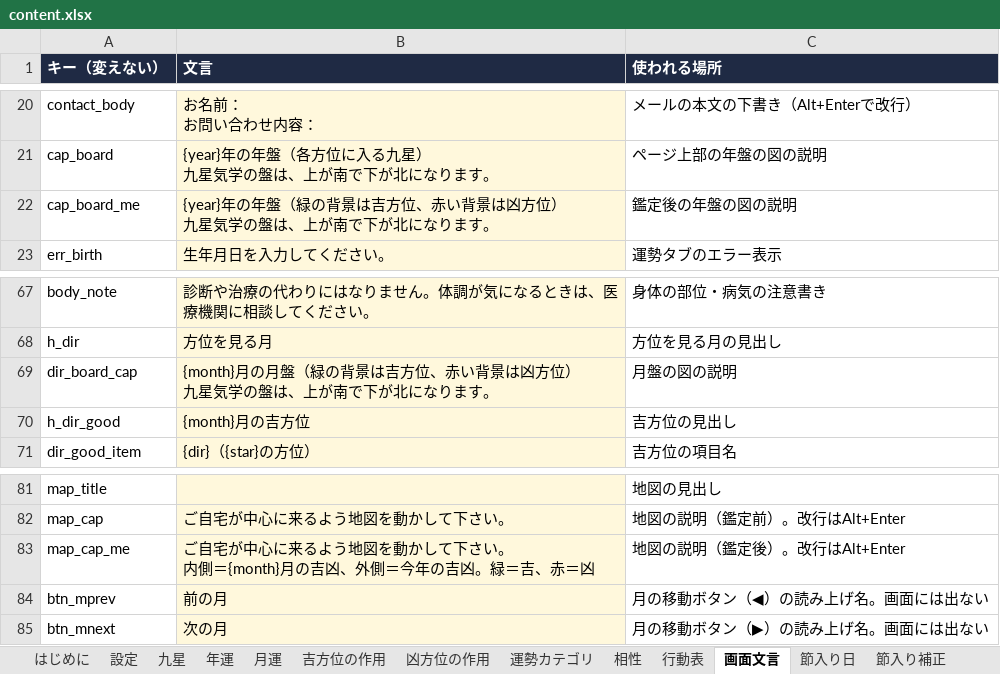
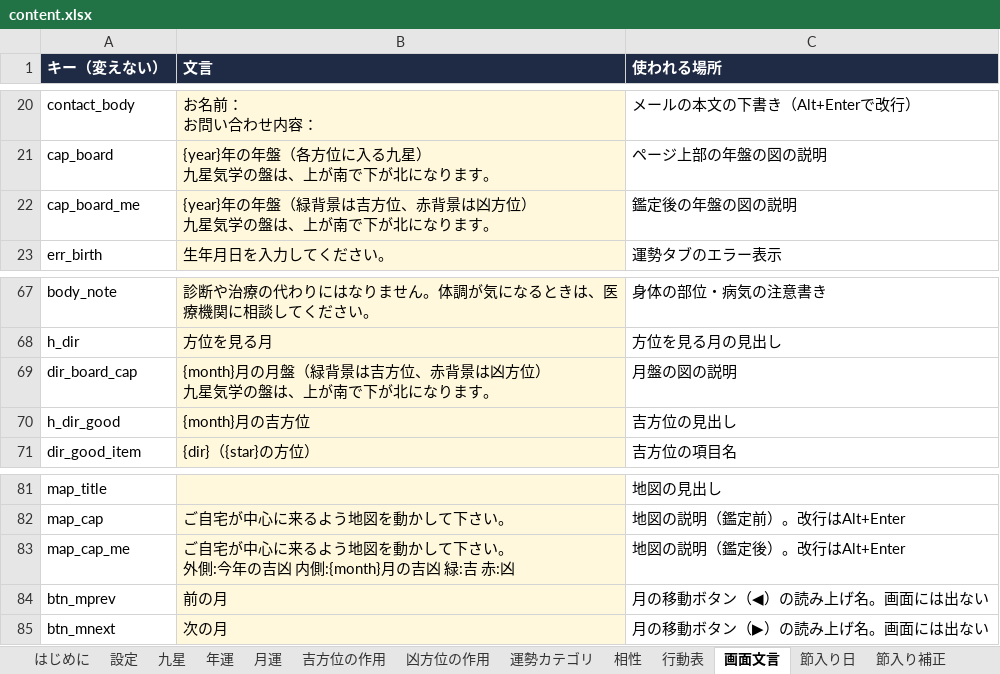
Before and after one commit to chungkyuhum/kigaku, an Excel workbook: content.xlsx, sheet 画面文言, drawn as a sheet; only a part is shown, gaps mark what is left out; values as stored, in another font and other column widths than the file's, no borders; charts and pictures not drawn; ↵ is a line break in a cell; the diff names each change by its address in the sheet, - before the commit and + after, or states it on an @@ line.

Commit message:
長い文言を短くした

```diff
--- a/content.xlsx (sheet 画面文言)
+++ b/content.xlsx (sheet 画面文言)
-B22 (文言): …年盤（緑の背景は吉方位、赤い背景は凶…
+B22 (文言): …年盤（緑背景は吉方位、赤背景は凶…
-B69 (文言): …月盤（緑の背景は吉方位、赤い背景は凶…
+B69 (文言): …月盤（緑背景は吉方位、赤背景は凶…
-B83 (文言): …さい。 ↵ 内側＝{month}月の吉凶、外側＝今年の吉凶。緑＝吉、赤＝凶
+B83 (文言): …さい。 ↵ 外側:今年の吉凶 内側:{month}月の吉凶 緑:吉 赤:凶
```
